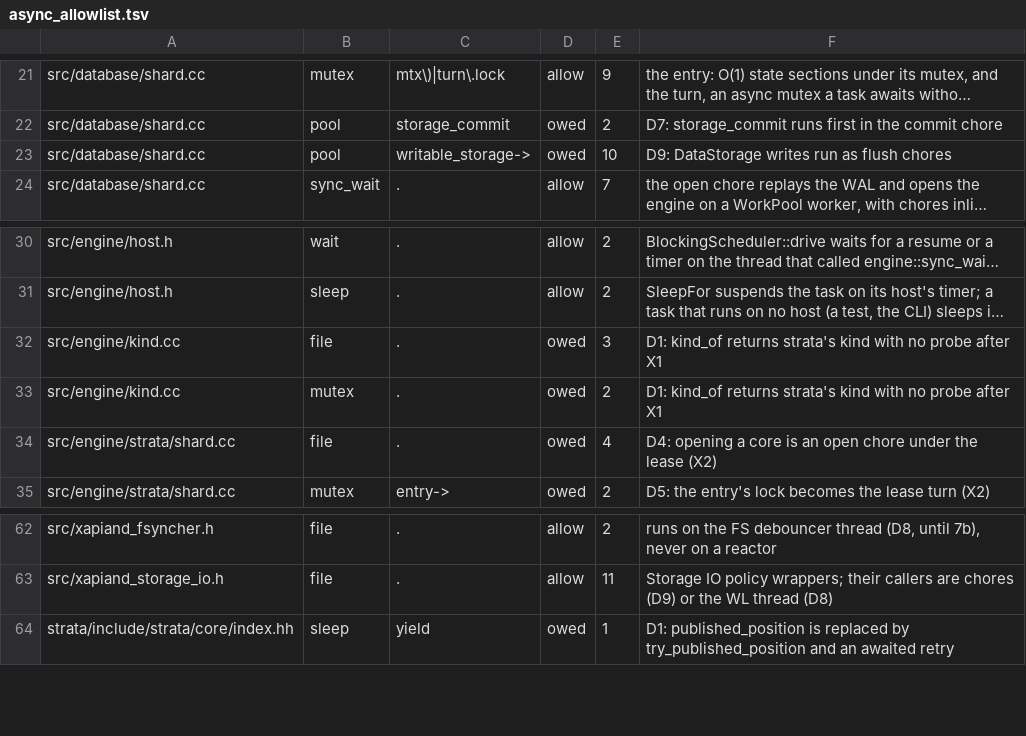
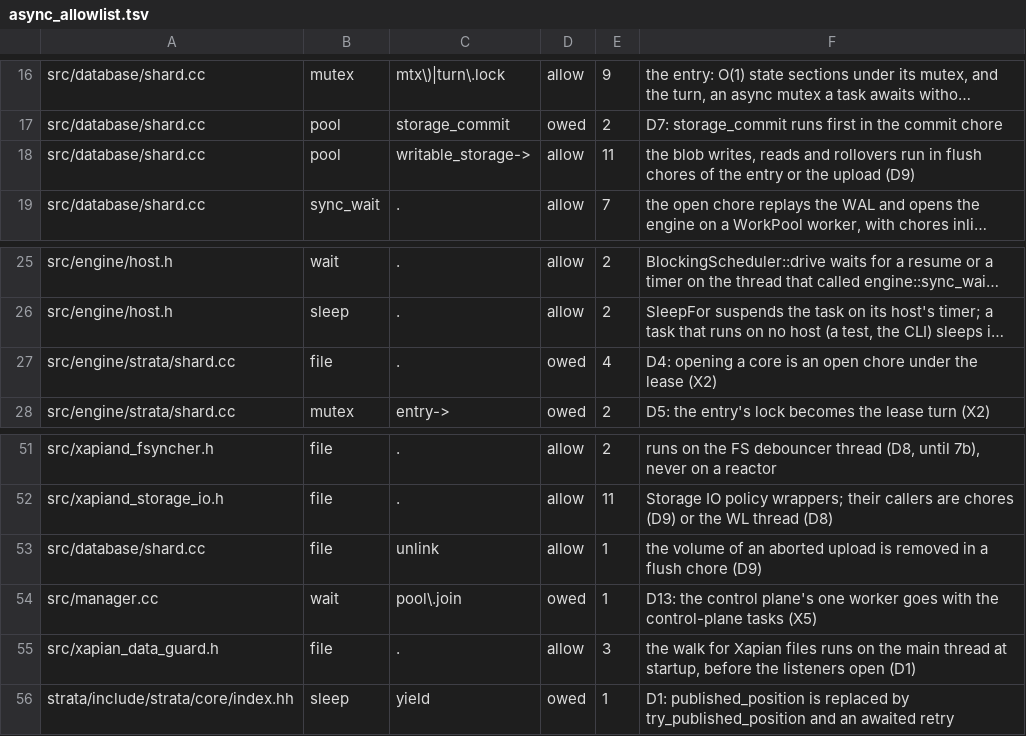
Before and after one commit to Kronuz/Xapiand, a TSV file: harness/async_allowlist.tsv, drawn as a sheet; only a part is shown, gaps mark what is left out; long unchanged cells end in …; removed rows and columns are numbered as before the commit, all else as after; the diff covers the shown part only; the diff names each change by its address in the sheet, - before the commit and + after, or states it on an @@ line.

Commit message:
Stream bodies and make the bulk indexer tasks (X3 step 3)
RESTORE reads its body from the BodyStream with task::await_asio and
parses each chunk in a chore of its own group while the previous
batch is prepared and applied (task::when_all); a body that arrived
whole, and a document body past 64 KiB, are parsed or decoded in a
chore too. The parser needs no lock: one chore touches it at a time.

DocIndexer is a plain object whose index() and commit() are tasks:
DocPreparer, the DP and DI thread pools and --bulk-preparers,
--bulk-indexers and --http-clients are deleted, and the CLI restore
uses the same indexer. The closing commit runs on every exit, before
the response.

A stored blob past the buffered cap (16 MiB) streams to the data
storage: it goes to the shard its id places it in, into a volume of
its own taken from the entry's next_volume_ (the shared writer's
rollover takes from it too), through storage's StreamWriter in flush
chores of the upload's own group; the document is indexed afterwards
with its locator, so no turn is held while the body arrives. Past
4 GiB it answers 413 (PayloadTooLarge), and any other view that
receives a streamed body answers 413.

harness/stored_stream.sh and restore_stream_check.sh prove the rows,
the allowlist is current (0 unclassified), and the notes and the
changelog describe all of it.

```diff
--- a/harness/async_allowlist.tsv
+++ b/harness/async_allowlist.tsv
-D18: owed
+D18: allow
-E18: 10
+E18: 11
-F18: D9: DataStorage writes run as flush chores
+F18: the blob writes, reads and rollovers run in flush chores of the entry or the upload (D9)
-row 32: src/engine/kind.cc | file | . | owed | 3 | D1: kind_of returns strata's kind with no probe after X1
-row 33: src/engine/kind.cc | mutex | . | owed | 2 | D1: kind_of returns strata's kind with no probe after X1
+row 53: src/database/shard.cc | file | unlink | allow | 1 | the volume of an aborted upload is removed in a flush chore (D9)
+row 54: src/manager.cc | wait | pool\.join | owed | 1 | D13: the control plane's one worker goes with the control-plane tasks (X5)
+row 55: src/xapian_data_guard.h | file | . | allow | 3 | the walk for Xapian files runs on the main thread at startup, before the listeners open (D1)
```
Also changed, not shown: 9 removed rows and 4 edited cells elsewhere in this file, 27 other files.
